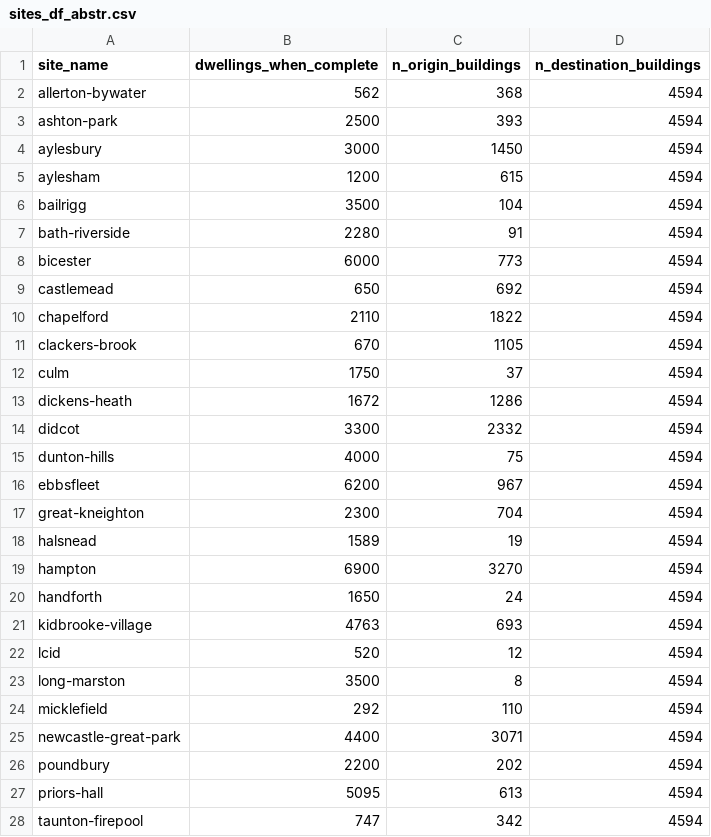
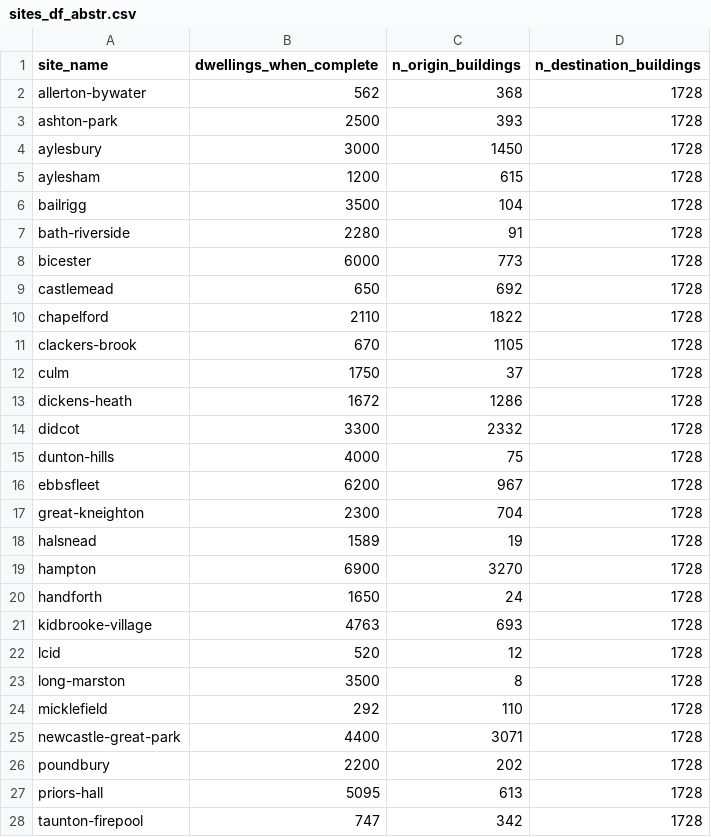
Before and after one commit to cyipt/actdev, a CSV file: data-small/sites_df_abstr.csv, drawn as a sheet; only a part is shown; the diff covers the shown part only.

Commit message:
Fix script, add data for allerton bywater

```diff
--- a/data-small/sites_df_abstr.csv
+++ b/data-small/sites_df_abstr.csv
@@ -1,28 +1,28 @@
 site_name,dwellings_when_complete,n_origin_buildings,n_destination_buildings
-allerton-bywater,562,368,4594
-ashton-park,2500,393,4594
-aylesbury,3000,1450,4594
-aylesham,1200,615,4594
-bailrigg,3500,104,4594
-bath-riverside,2280,91,4594
-bicester,6000,773,4594
-castlemead,650,692,4594
-chapelford,2110,1822,4594
-clackers-brook,670,1105,4594
-culm,1750,37,4594
-dickens-heath,1672,1286,4594
-didcot,3300,2332,4594
-dunton-hills,4000,75,4594
-ebbsfleet,6200,967,4594
-great-kneighton,2300,704,4594
-halsnead,1589,19,4594
-hampton,6900,3270,4594
-handforth,1650,24,4594
-kidbrooke-village,4763,693,4594
-lcid,520,12,4594
-long-marston,3500,8,4594
-micklefield,292,110,4594
-newcastle-great-park,4400,3071,4594
-poundbury,2200,202,4594
-priors-hall,5095,613,4594
-taunton-firepool,747,342,4594
+allerton-bywater,562,368,1728
+ashton-park,2500,393,1728
+aylesbury,3000,1450,1728
+aylesham,1200,615,1728
+bailrigg,3500,104,1728
+bath-riverside,2280,91,1728
+bicester,6000,773,1728
+castlemead,650,692,1728
+chapelford,2110,1822,1728
+clackers-brook,670,1105,1728
+culm,1750,37,1728
+dickens-heath,1672,1286,1728
+didcot,3300,2332,1728
+dunton-hills,4000,75,1728
+ebbsfleet,6200,967,1728
+great-kneighton,2300,704,1728
+halsnead,1589,19,1728
+hampton,6900,3270,1728
+handforth,1650,24,1728
+kidbrooke-village,4763,693,1728
+lcid,520,12,1728
+long-marston,3500,8,1728
+micklefield,292,110,1728
+newcastle-great-park,4400,3071,1728
+poundbury,2200,202,1728
+priors-hall,5095,613,1728
+taunton-firepool,747,342,1728
```
Also changed, not shown: 8 edited cells elsewhere in this file, 8 other files.
